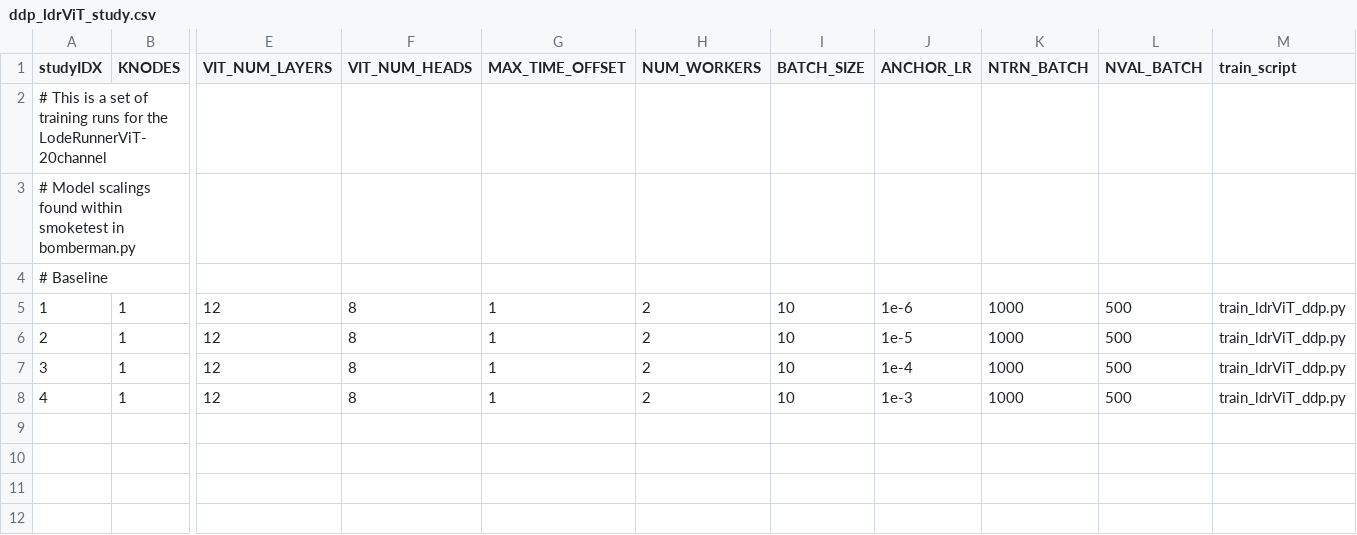
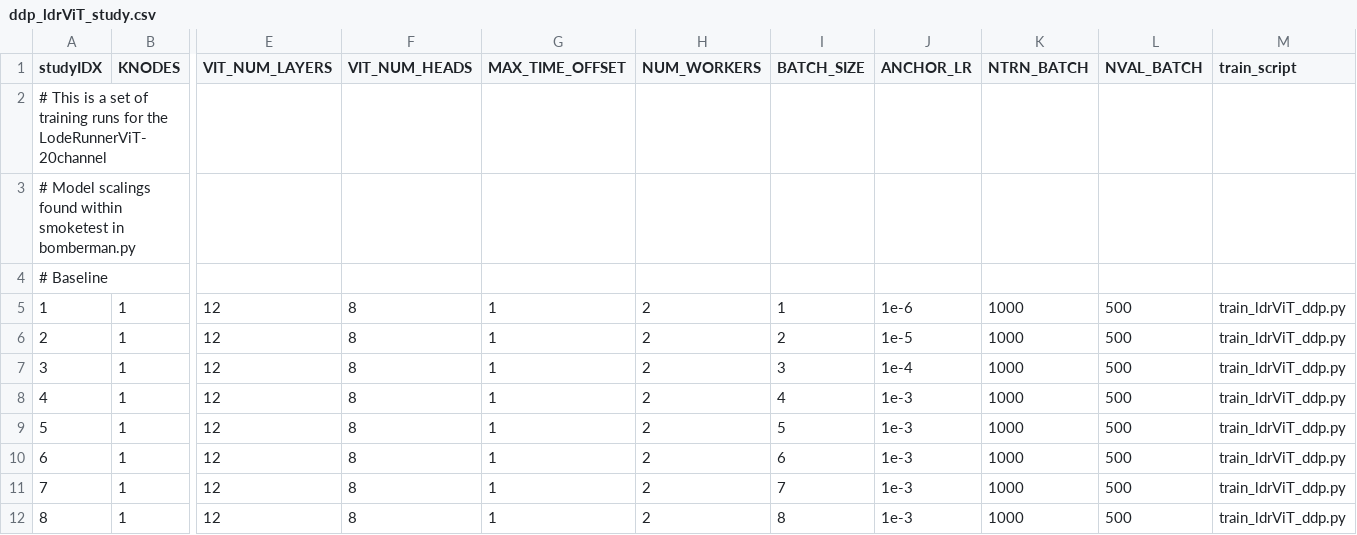
Before and after one commit to lanl/Yoke, a CSV file: applications/harnesses/vt_DDP_ldrViT/ddp_ldrViT_study.csv, drawn as a sheet; only a part is shown, gaps mark what is left out; rows hold the shown columns only; the diff names each change by its address in the sheet, - before the commit and + after, or states it on an @@ line.

Commit message:
Switched to batchsize study for ldrViT, information recorded in vt_DDP_loderunner regarding epoch timing and OOM errors

```diff
--- a/applications/harnesses/vt_DDP_ldrViT/ddp_ldrViT_study.csv
+++ b/applications/harnesses/vt_DDP_ldrViT/ddp_ldrViT_study.csv
-I5 (BATCH_SIZE): 10
+I5 (BATCH_SIZE): 1
-I6 (BATCH_SIZE): 10
+I6 (BATCH_SIZE): 2
-I7 (BATCH_SIZE): 10
+I7 (BATCH_SIZE): 3
-I8 (BATCH_SIZE): 10
+I8 (BATCH_SIZE): 4
+row 9: 5 | 1 | 12 | 8 | 1 | 2 | 5 | 1e-3 | 1000 | 500 | train_ldrViT_ddp.py
+row 10: 6 | 1 | 12 | 8 | 1 | 2 | 6 | 1e-3 | 1000 | 500 | train_ldrViT_ddp.py
+row 11: 7 | 1 | 12 | 8 | 1 | 2 | 7 | 1e-3 | 1000 | 500 | train_ldrViT_ddp.py
+row 12: 8 | 1 | 12 | 8 | 1 | 2 | 8 | 1e-3 | 1000 | 500 | train_ldrViT_ddp.py
```
Also changed, not shown: applications/harnesses/vt_DDP_loderunner/ddp_paper_study.csv.
